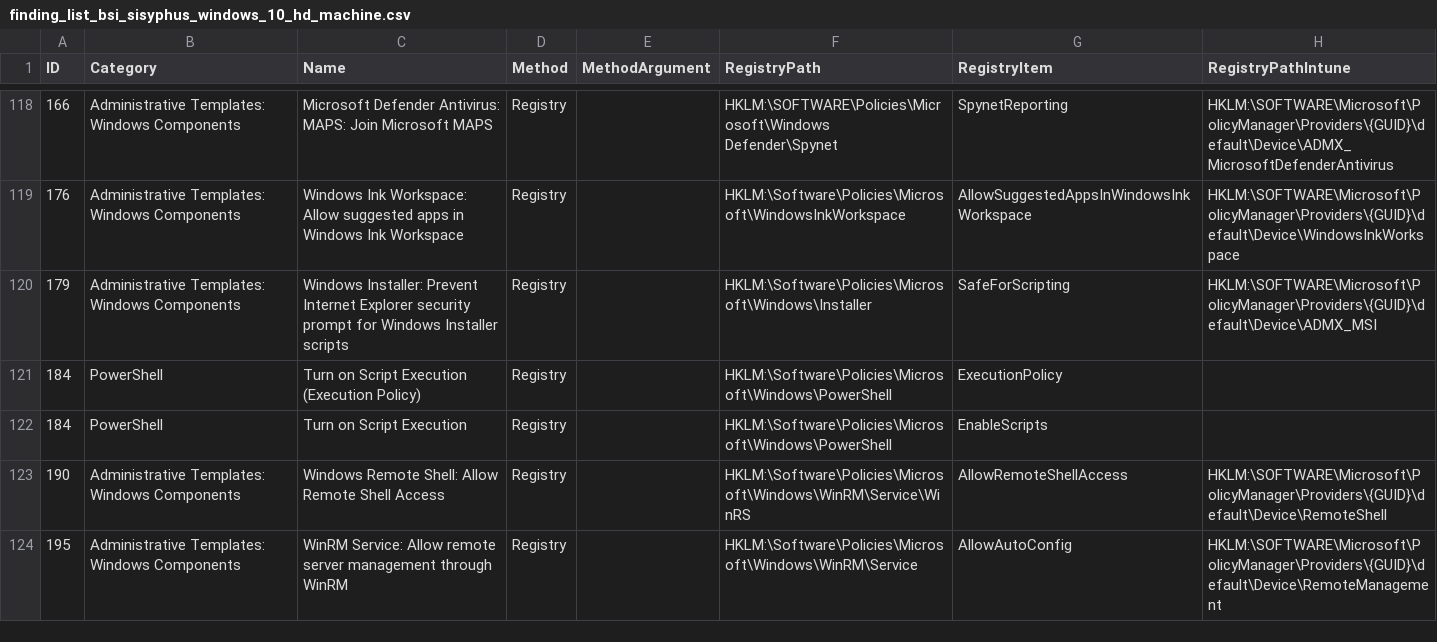
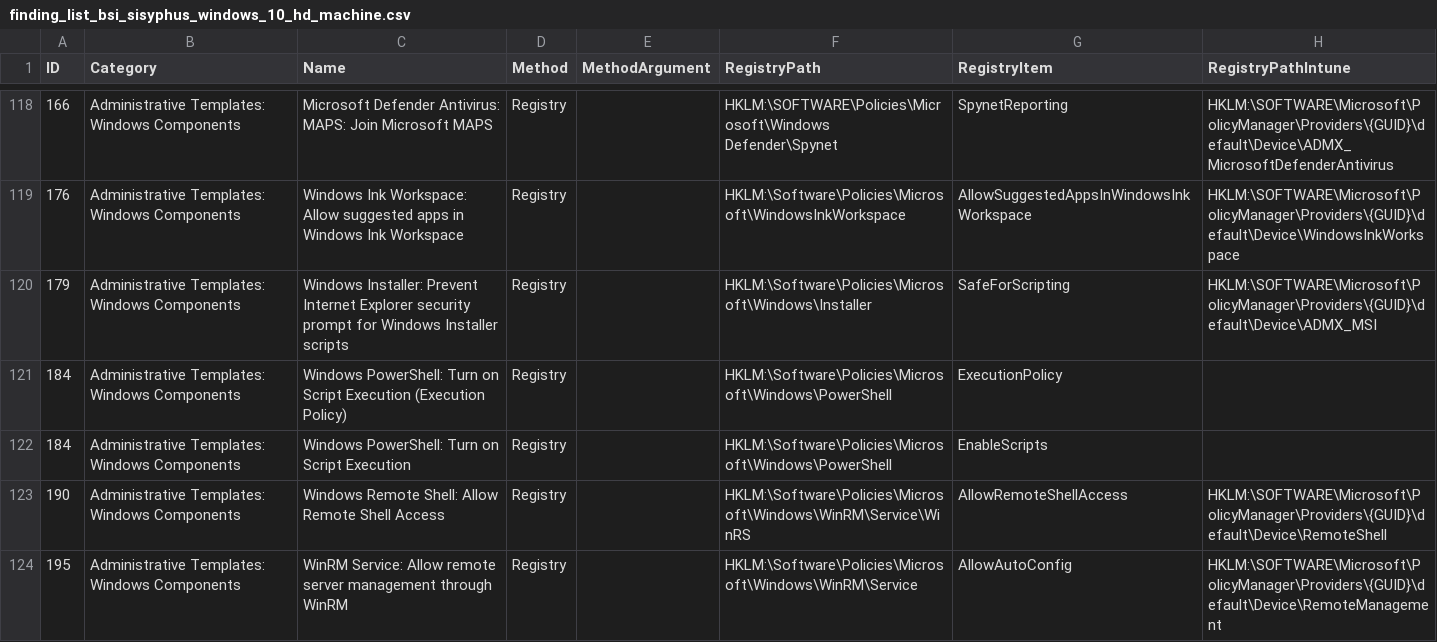
Before and after one commit to 0x6d69636b/windows_hardening, a CSV file: lists/finding_list_bsi_sisyphus_windows_10_hd_machine.csv, drawn as a sheet; only a part is shown, gaps mark what is left out; the diff names each change by its address in the sheet, - before the commit and + after, or states it on an @@ line.

```diff
--- a/lists/finding_list_bsi_sisyphus_windows_10_hd_machine.csv
+++ b/lists/finding_list_bsi_sisyphus_windows_10_hd_machine.csv
-B121:B122 (Category): PowerShell
+B121:B122 (Category): Administrative Templates: Windows Components
-C121 (Name): Turn on…
+C121 (Name): Windows PowerShell: Turn on…
-C122 (Name): Turn on Script Execution
+C122 (Name): Windows PowerShell: Turn on Script Execution
```
Also changed, not shown: lists/finding_list_bsi_sisyphus_windows_10_nd_machine.csv, lists/finding_list_bsi_sisyphus_windows_10_ne_machine.csv, 53 other files.
